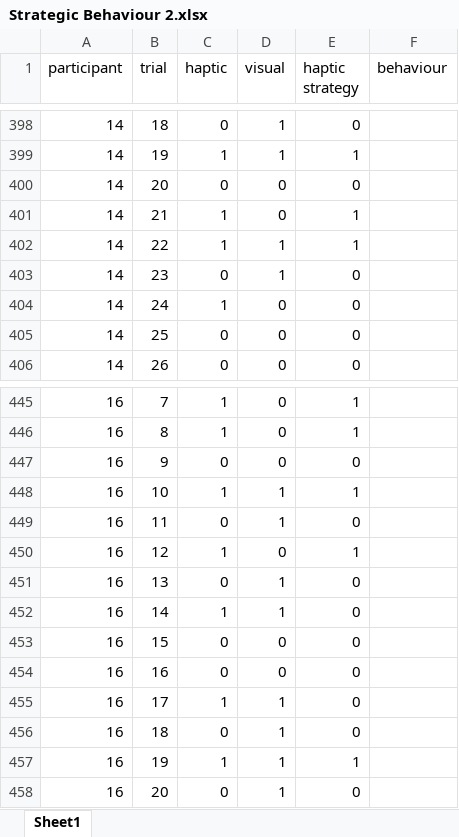
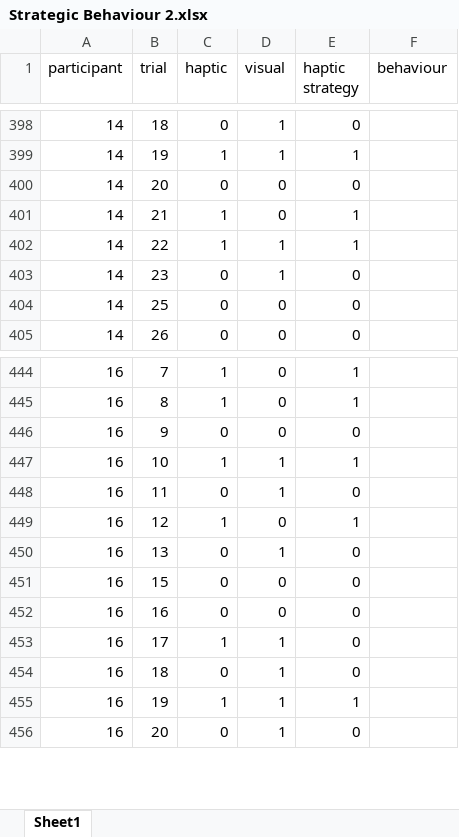
Before and after one commit to Hollandcm1/Robots_Analysis_V2, an Excel workbook: data/strategic behaviours/Strategic Behaviour 2.xlsx, sheet Sheet1, drawn as a sheet; only a part is shown, gaps mark what is left out; values as stored, in another font and other column widths than the file's, no borders; the diff names each change by its address in the sheet, - before the commit and + after, or states it on an @@ line.

```diff
--- a/data/strategic behaviours/Strategic Behaviour 2.xlsx (sheet Sheet1)
+++ b/data/strategic behaviours/Strategic Behaviour 2.xlsx (sheet Sheet1)
-row 404: 14 | 24 | 1 | 0 | 0
-row 452: 16 | 14 | 1 | 1 | 0
```
Also changed, not shown: data/strategic behaviours/Agreed Scores.xlsx, data/strategic behaviours/Strategic Behaviour 1.xlsx, 6 other files.
